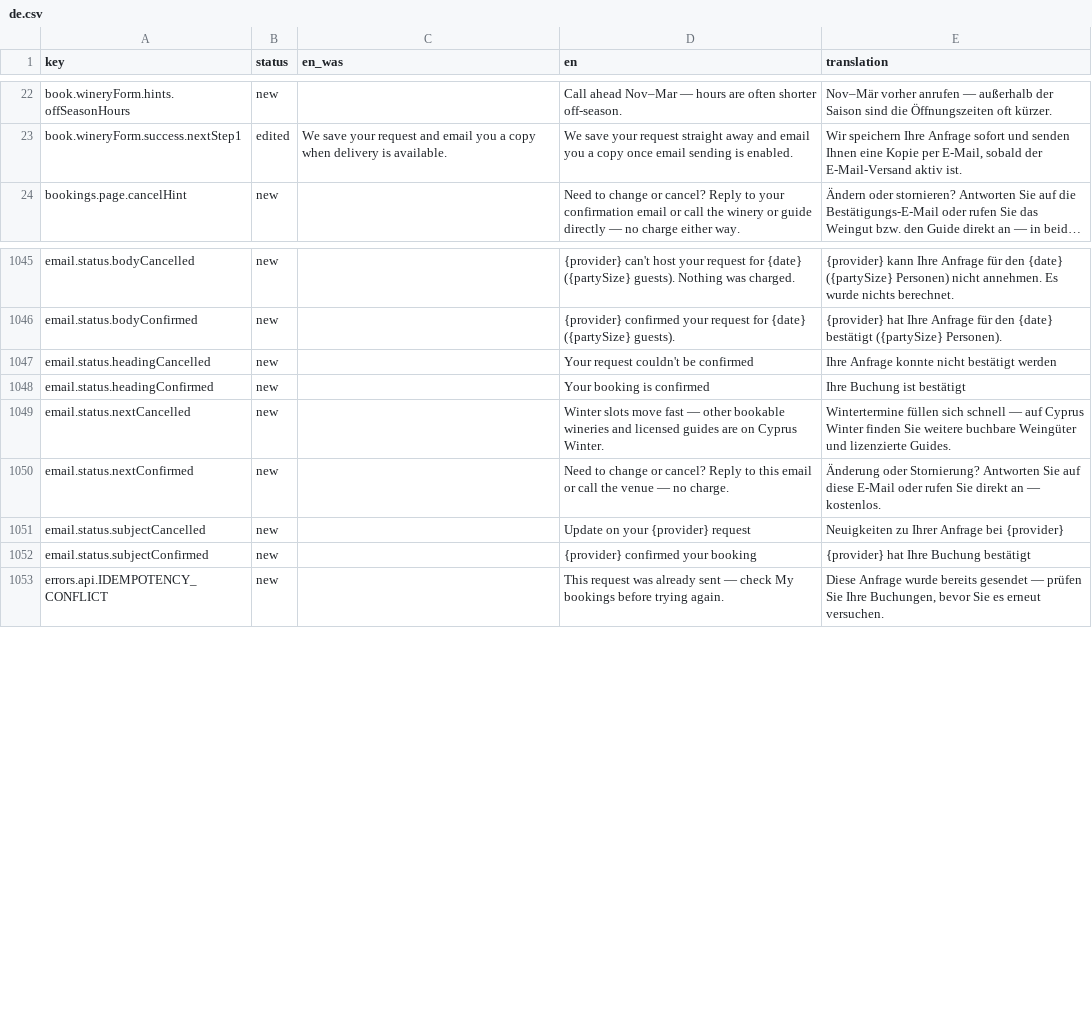
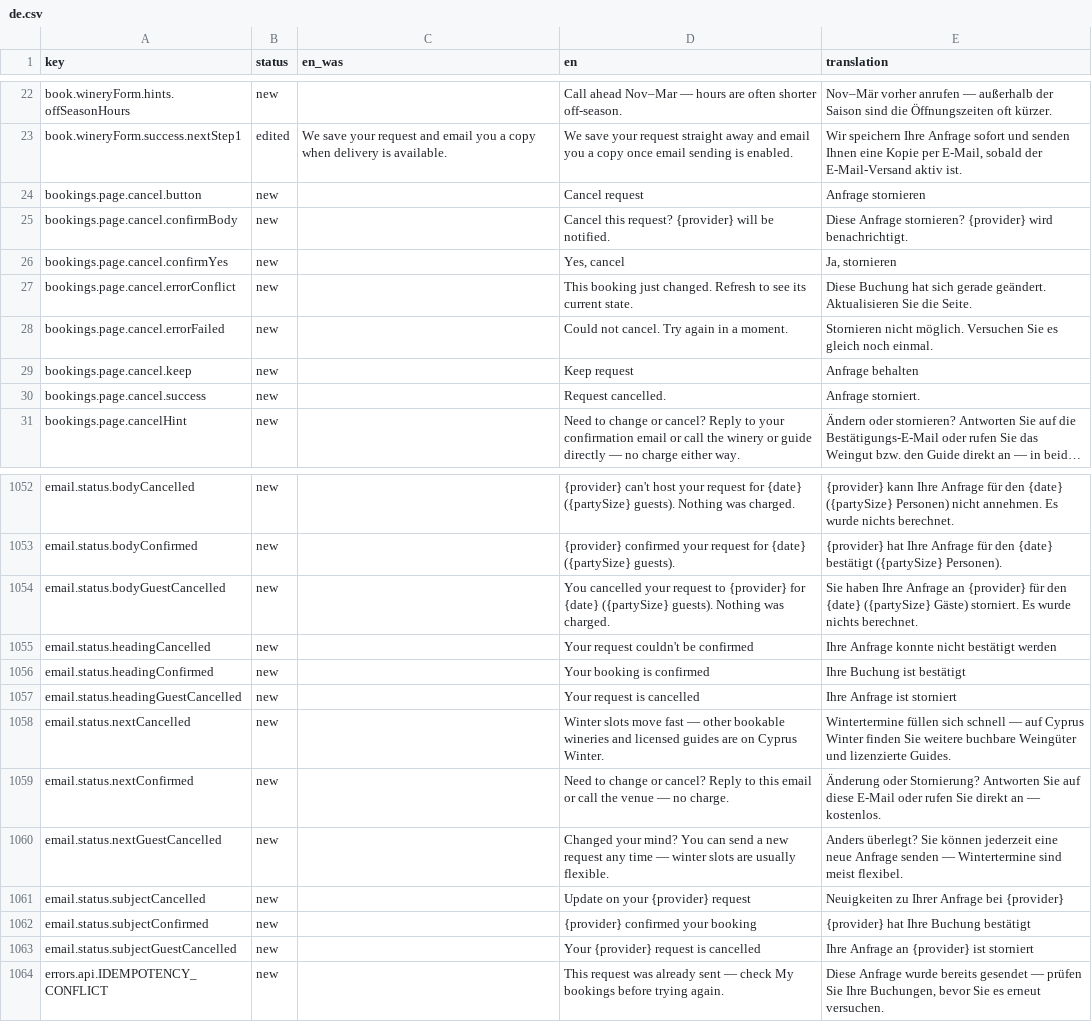
Before and after one commit to G9MaGiC/cyprus-winter, a CSV file: docs/i18n-review/de.csv, drawn as a sheet; only a part is shown, gaps mark what is left out; long unchanged cells end in …; the diff names each change by its address in the sheet, - before the commit and + after, or states it on an @@ line.

```diff
--- a/docs/i18n-review/de.csv
+++ b/docs/i18n-review/de.csv
+row 24: bookings.page.cancel.button | new |  | Cancel request | Anfrage stornieren
+row 25: bookings.page.cancel.confirmBody | new |  | Cancel this request? {provider} will be notified. | Diese Anfrage stornieren? {provider} wird benachrichtigt.
+row 26: bookings.page.cancel.confirmYes | new |  | Yes, cancel | Ja, stornieren
+row 27: bookings.page.cancel.errorConflict | new |  | This booking just changed. Refresh to see its current state. | Diese Buchung hat sich gerade geändert. Aktualisieren Sie die Seite.
+row 28: bookings.page.cancel.errorFailed | new |  | Could not cancel. Try again in a moment. | Stornieren nicht möglich. Versuchen Sie es gleich noch einmal.
+row 29: bookings.page.cancel.keep | new |  | Keep request | Anfrage behalten
+row 30: bookings.page.cancel.success | new |  | Request cancelled. | Anfrage storniert.
+row 1054: email.status.bodyGuestCancelled | new |  | You cancelled your request to {provider} for {date} ({partySize} guests). Nothing was charged. | Sie haben Ihre Anfrage an {provider} für den {date} ({partySize} Gäste) storniert. Es wurde nichts berechnet.
+row 1057: email.status.headingGuestCancelled | new |  | Your request is cancelled | Ihre Anfrage ist storniert
+row 1060: email.status.nextGuestCancelled | new |  | Changed your mind? You can send a new request any time — winter slots are usually flexible. | Anders überlegt? Sie können jederzeit eine neue Anfrage senden — Wintertermine sind meist flexibel.
+row 1063: email.status.subjectGuestCancelled | new |  | Your {provider} request is cancelled | Ihre Anfrage an {provider} ist storniert
```
Also changed, not shown: docs/i18n-review/el.csv, docs/i18n-review/fr.csv, 18 other files.
